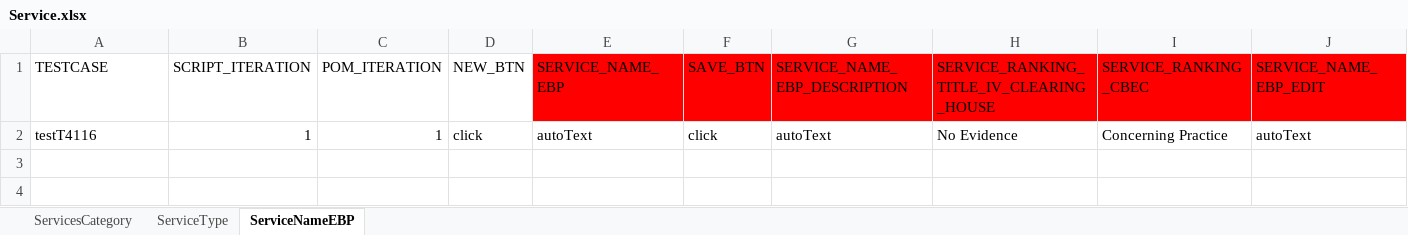
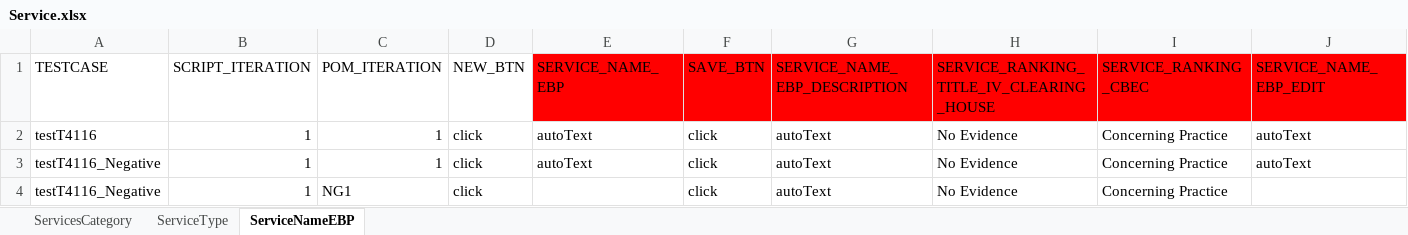
Before and after one commit to Yaswanthkumar-Naidu/TestDataExcel, an Excel workbook: Service.xlsx, sheet ServiceNameEBP, drawn as a sheet; values as stored, in another font and other column widths than the file's, no borders; the diff names each change by its address in the sheet, - before the commit and + after, or states it on an @@ line.

```diff
--- a/Service.xlsx (sheet ServiceNameEBP)
+++ b/Service.xlsx (sheet ServiceNameEBP)
+row 3: testT4116_Negative | 1 | 1 | click | autoText | click | autoText | No Evidence | Concerning Practice | autoText
+row 4: testT4116_Negative | 1 | NG1 | click |  | click | autoText | No Evidence | Concerning Practice
```
Also changed, not shown: sheet ServiceType, sheet ServicesCategory, Common.xlsx, ScriptMasterSheet.xlsx.
